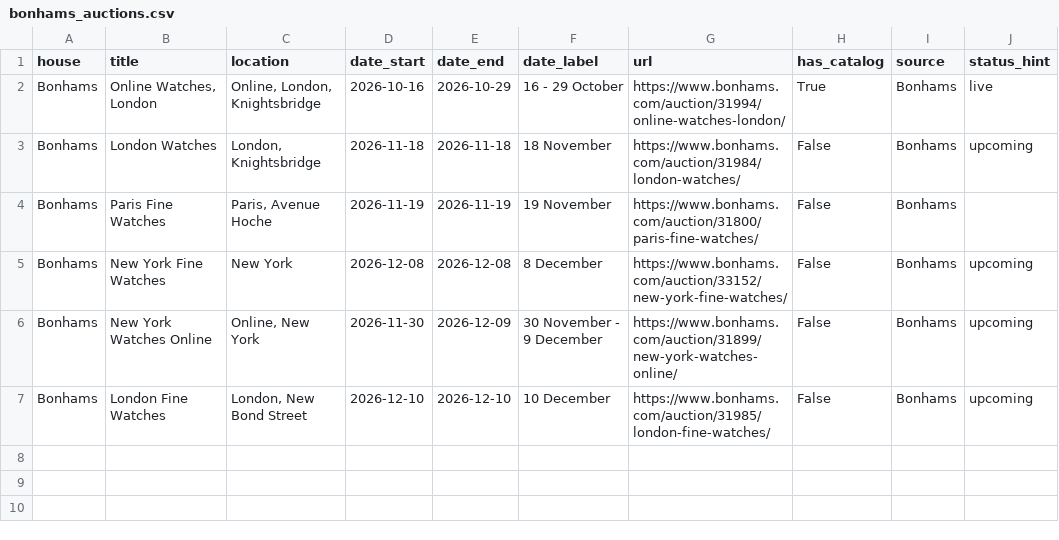
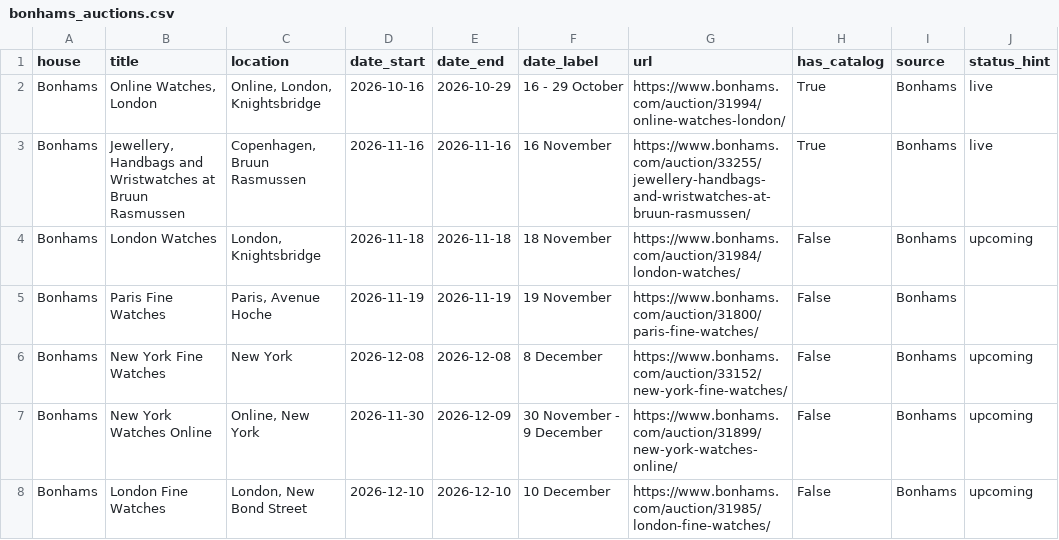
Before and after one commit to markatmutter-cloud/watchlist, a CSV file: data/bonhams_auctions.csv, drawn as a sheet; the diff names each change by its address in the sheet, - before the commit and + after, or states it on an @@ line.

Commit message:
Residential refresh (Bonhams + Lancashire) 2026-10-28 18:00 UTC

```diff
--- a/data/bonhams_auctions.csv
+++ b/data/bonhams_auctions.csv
+row 3: Bonhams | Jewellery, Handbags and Wristwatches at Bruun Rasmussen | Copenhagen, Bruun Rasmussen | 2026-11-16 | 2026-11-16 | 16 November | https://www.bonhams.com/auction/33255/jewellery-handbags-and-wristwatches-at-bruun-rasmussen/ | True | Bonhams | live
```
